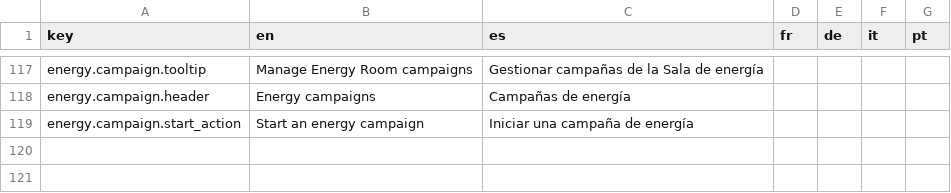
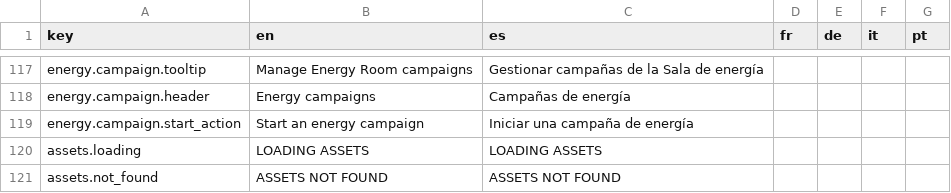
Before and after one commit to Xuxotron/UnderPressure, a CSV file: translations.csv, drawn as a sheet; only a part is shown, gaps mark what is left out; the diff names each change by its address in the sheet, - before the commit and + after, or states it on an @@ line.

Commit message:
Display the asset reload result

```diff
--- a/translations.csv
+++ b/translations.csv
+row 120: assets.loading | LOADING ASSETS | LOADING ASSETS
+row 121: assets.not_found | ASSETS NOT FOUND | ASSETS NOT FOUND
```
Also changed, not shown: translations_extra.csv, 3 other files.
